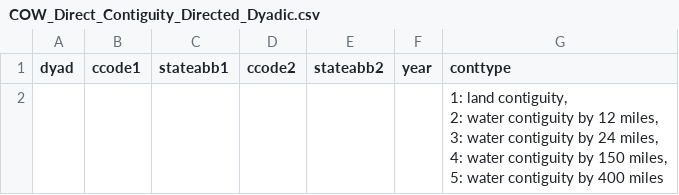
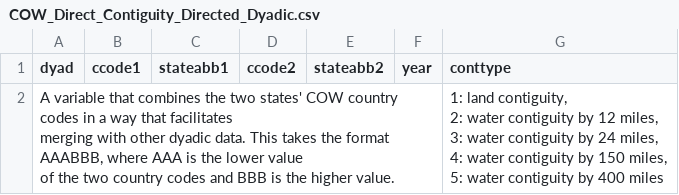
Before and after one commit to nrunesha/cowplusonlinebeta.github.io, a CSV file: datafiles_csv/descriptions/COW_Direct_Contiguity_Directed_Dyadic.csv, drawn as a sheet.

Commit message:
successfully added variable descriptions for all variables

```diff
--- a/datafiles_csv/descriptions/COW_Direct_Contiguity_Directed_Dyadic.csv
+++ b/datafiles_csv/descriptions/COW_Direct_Contiguity_Directed_Dyadic.csv
@@ -1,6 +1,8 @@
 dyad,ccode1,stateabb1,ccode2,stateabb2,year,conttype
-"","","","","","","1: land contiguity,
-2: water contiguity by 12 miles,
-3: water contiguity by 24 miles,
-4: water contiguity by 150 miles,
-5: water contiguity by 400 miles"
+"A variable that combines the two states' COW country codes in a way that facilitates
+merging with other dyadic data. This takes the format AAABBB, where AAA is the lower value
+of the two country codes and BBB is the higher value.",,,,,,"1: land contiguity,
+2: water contiguity by 12 miles,
+3: water contiguity by 24 miles,
+4: water contiguity by 150 miles,
+5: water contiguity by 400 miles"
```
Also changed, not shown: datafiles_csv/descriptions/COW_Diplomatic_Exchange_Dyadic.csv, datafiles_csv/descriptions/COW_National_Military_Capabilities.csv, 5 other files.
